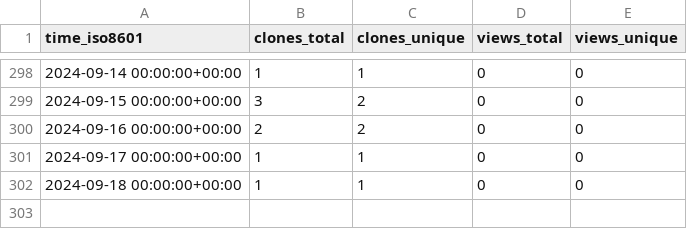
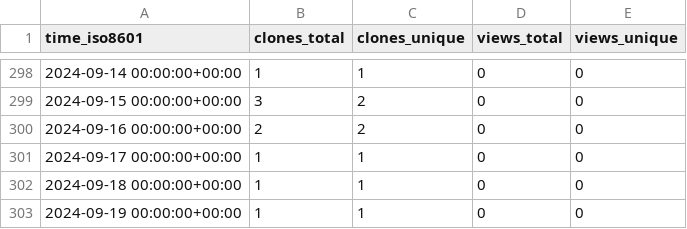
Before and after one commit to tobbie/nodejs-chat-app, a CSV file: tobbie/nodejs-chat-app/ghrs-data/views_clones_aggregate.csv, drawn as a sheet; only a part is shown, gaps mark what is left out; the diff names each change by its address in the sheet, - before the commit and + after, or states it on an @@ line.

```diff
--- a/tobbie/nodejs-chat-app/ghrs-data/views_clones_aggregate.csv
+++ b/tobbie/nodejs-chat-app/ghrs-data/views_clones_aggregate.csv
+row 303: 2024-09-19 00:00:00+00:00 | 1 | 1 | 0 | 0
```
Also changed, not shown: 1 other file.
